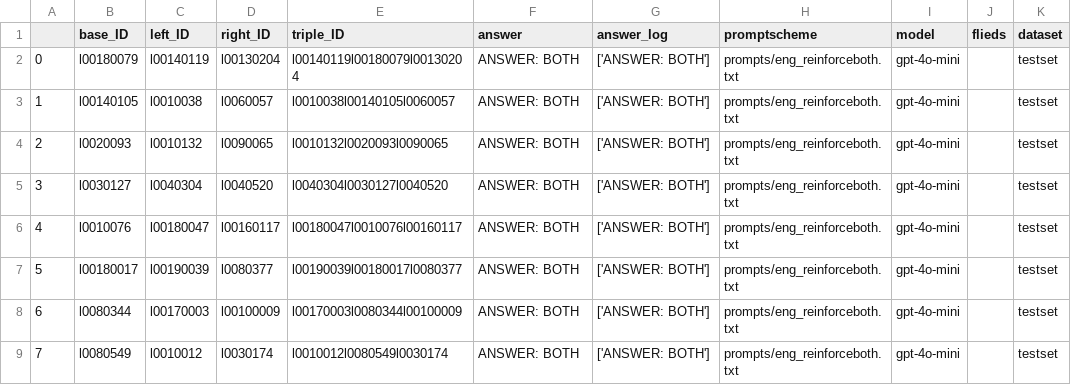
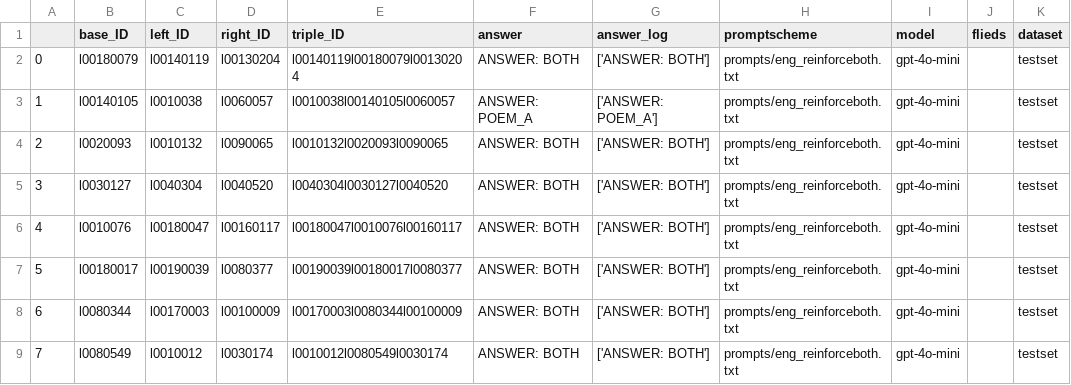
Before and after one commit to LeKonArD/DH25_LLM_poemsim, a TSV file: results/eng_reinforceboth_mini_overall.tsv, drawn as a sheet; only a part is shown; the diff covers the shown part only; the diff names each change by its address in the sheet, - before the commit and + after, or states it on an @@ line.

```diff
--- a/results/eng_reinforceboth_mini_overall.tsv
+++ b/results/eng_reinforceboth_mini_overall.tsv
-F3 (answer): ANSWER: BOTH
+F3 (answer): ANSWER: POEM_A
-G3 (answer_log): ['ANSWER: BOTH']
+G3 (answer_log): ['ANSWER: POEM_A']
```
Also changed, not shown: 80 edited cells elsewhere in this file, results/eng_reinforceboth_mini_content.tsv, results/eng_reinforceboth_mini_emotion.tsv, 7 other files.
